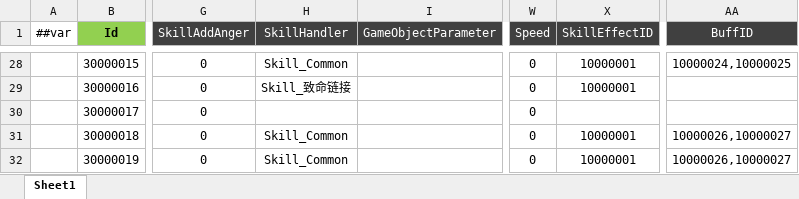
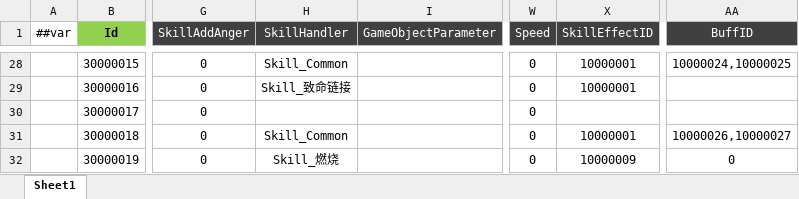
Before and after one commit to csyinghuochong/miniprogram_1, an Excel workbook: Unity/Assets/Config/Excel/SkillConfig.xlsx, sheet Sheet1, drawn as a sheet; only a part is shown, gaps mark what is left out; values as stored, in another font and other column widths than the file's, no borders; the diff names each change by its address in the sheet, - before the commit and + after, or states it on an @@ line.

```diff
--- a/Unity/Assets/Config/Excel/SkillConfig.xlsx (sheet Sheet1)
+++ b/Unity/Assets/Config/Excel/SkillConfig.xlsx (sheet Sheet1)
-H32 (SkillHandler): Skill_Common
+H32 (SkillHandler): Skill_燃烧
-X32 (SkillEffectID): 10000001
+X32 (SkillEffectID): 10000009
-AA32 (BuffID): 10000026,10000027
+AA32 (BuffID): 0
```
Also changed, not shown: Unity/Assets/Config/Excel/EffectConfig.xlsx, 25 other files.
